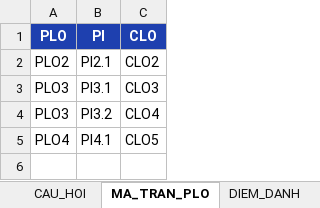
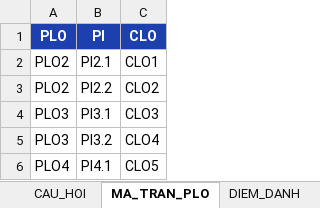
Before and after one commit to XixSix/clo-tool, an Excel workbook: resources/templates/Template_Config.xlsx, sheet MA_TRAN_PLO, drawn as a sheet; values as stored, in another font and other column widths than the file's, no borders; the diff names each change by its address in the sheet, - before the commit and + after, or states it on an @@ line.

```diff
--- a/resources/templates/Template_Config.xlsx (sheet MA_TRAN_PLO)
+++ b/resources/templates/Template_Config.xlsx (sheet MA_TRAN_PLO)
-C2 (CLO): CLO2
+C2 (CLO): CLO1
+row 3: PLO2 | PI2.2 | CLO2
```
Also changed, not shown: sheet CAU_HOI, sheet KE_HOACH_DANH_GIA, sheet CLO_LIST, resources/templates/Template_DiemTho.xlsx, 6 other files.
